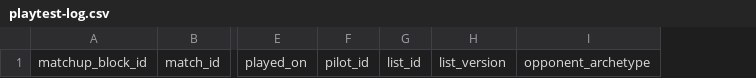
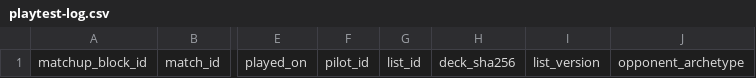
Before and after one commit to andromedus1/legacy-engine, a CSV file: decks/doomsday-variants/playtest-log.csv, drawn as a sheet; only a part is shown, gaps mark what is left out; the diff names each change by its address in the sheet, - before the commit and + after, or states it on an @@ line.

Commit message:
fix: research-handoff-doomsday-splash-variants-5 review findings

```diff
--- a/decks/doomsday-variants/playtest-log.csv
+++ b/decks/doomsday-variants/playtest-log.csv
+column H, row 1: deck_sha256
```
Also changed, not shown: 8 other files.
